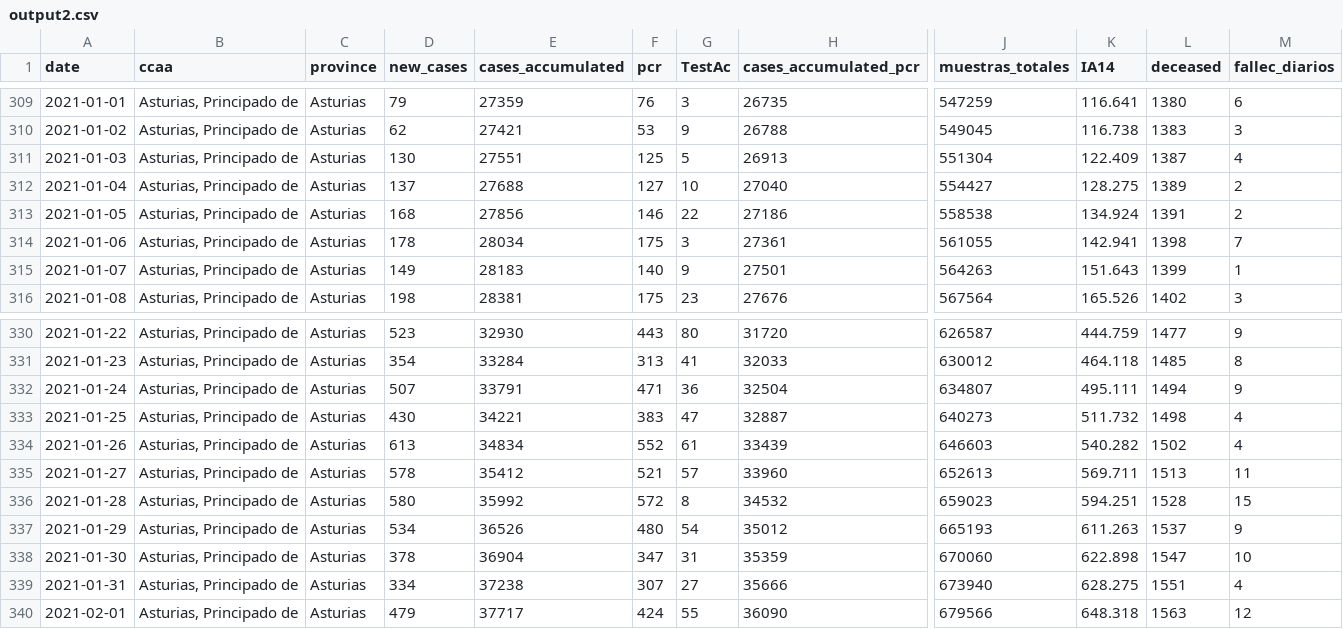
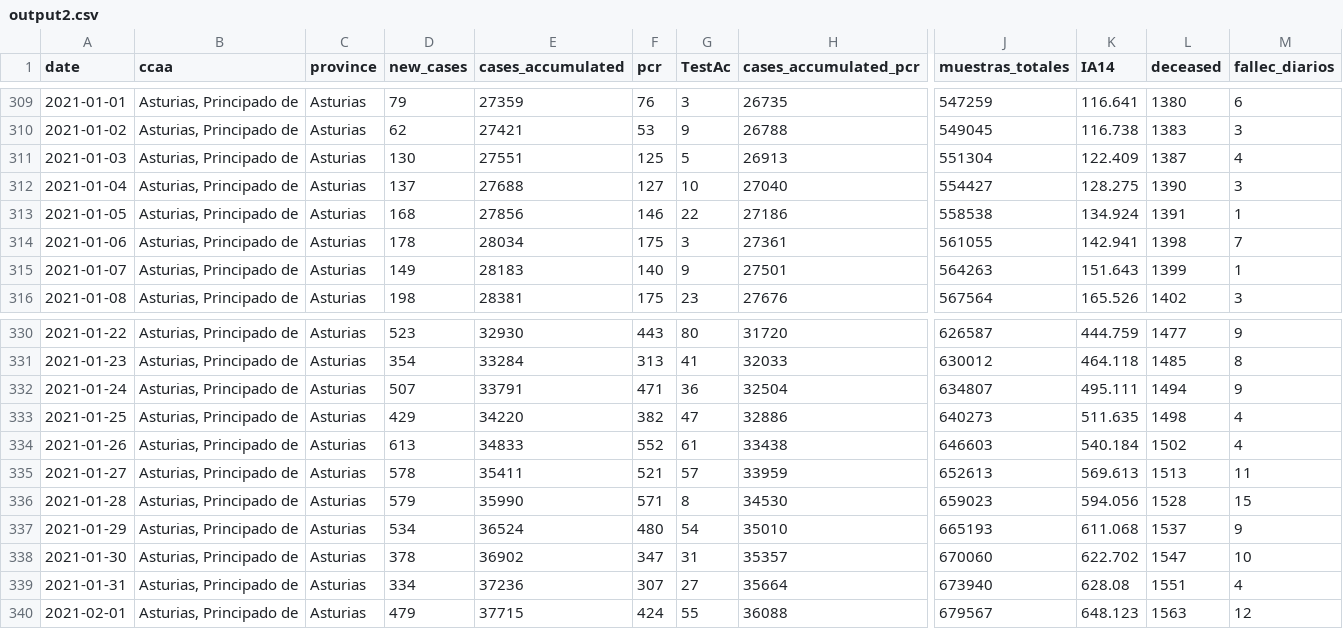
Before and after one commit to kifirifis/asturiasescovid19data, a CSV file: data/output2.csv, drawn as a sheet; only a part is shown, gaps mark what is left out; the diff covers the shown part only; the diff names each change by its address in the sheet, - before the commit and + after, or states it on an @@ line.

Commit message:
update 15-02-2021

```diff
--- a/data/output2.csv
+++ b/data/output2.csv
-L312 (deceased): 1389
+L312 (deceased): 1390
-M312 (fallec_diarios): 2
+M312 (fallec_diarios): 3
-M313 (fallec_diarios): 2
+M313 (fallec_diarios): 1
-D333 (new_cases): 430
+D333 (new_cases): 429
-E333 (cases_accumulated): 34221
+E333 (cases_accumulated): 34220
-F333 (pcr): 383
+F333 (pcr): 382
-H333 (cases_accumulated_pcr): 32887
+H333 (cases_accumulated_pcr): 32886
-K333 (IA14): 511.732
+K333 (IA14): 511.635
-E334 (cases_accumulated): 34834
+E334 (cases_accumulated): 34833
-H334 (cases_accumulated_pcr): 33439
+H334 (cases_accumulated_pcr): 33438
-K334 (IA14): 540.282
+K334 (IA14): 540.184
-E335 (cases_accumulated): 35412
+E335 (cases_accumulated): 35411
-H335 (cases_accumulated_pcr): 33960
+H335 (cases_accumulated_pcr): 33959
-K335 (IA14): 569.711
+K335 (IA14): 569.613
-D336 (new_cases): 580
+D336 (new_cases): 579
-E336 (cases_accumulated): 35992
+E336 (cases_accumulated): 35990
-F336 (pcr): 572
+F336 (pcr): 571
-H336 (cases_accumulated_pcr): 34532
+H336 (cases_accumulated_pcr): 34530
-K336 (IA14): 594.251
+K336 (IA14): 594.056
-E337 (cases_accumulated): 36526
+E337 (cases_accumulated): 36524
-H337 (cases_accumulated_pcr): 35012
+H337 (cases_accumulated_pcr): 35010
-K337 (IA14): 611.263
+K337 (IA14): 611.068
-E338 (cases_accumulated): 36904
+E338 (cases_accumulated): 36902
-H338 (cases_accumulated_pcr): 35359
+H338 (cases_accumulated_pcr): 35357
-K338 (IA14): 622.898
+K338 (IA14): 622.702
-E339 (cases_accumulated): 37238
+E339 (cases_accumulated): 37236
-H339 (cases_accumulated_pcr): 35666
+H339 (cases_accumulated_pcr): 35664
-K339 (IA14): 628.275
+K339 (IA14): 628.08
-E340 (cases_accumulated): 37717
+E340 (cases_accumulated): 37715
-H340 (cases_accumulated_pcr): 36090
+H340 (cases_accumulated_pcr): 36088
-J340 (muestras_totales): 679566
+J340 (muestras_totales): 679567
-K340 (IA14): 648.318
+K340 (IA14): 648.123
```
Also changed, not shown: 2 added rows and 75 edited cells elsewhere in this file.
